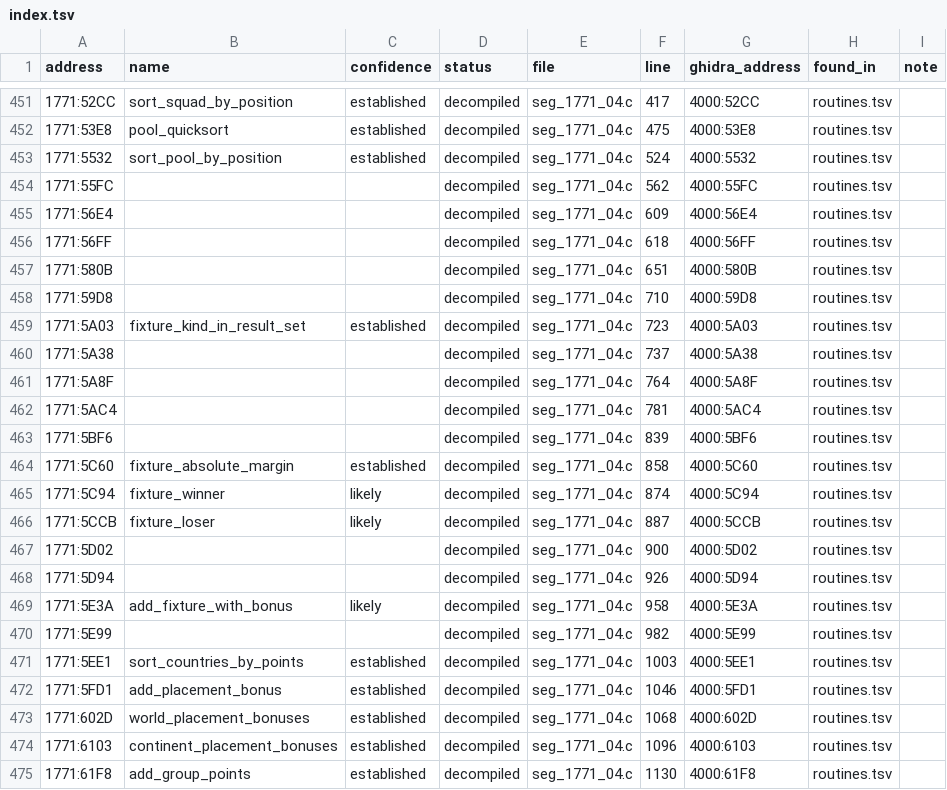
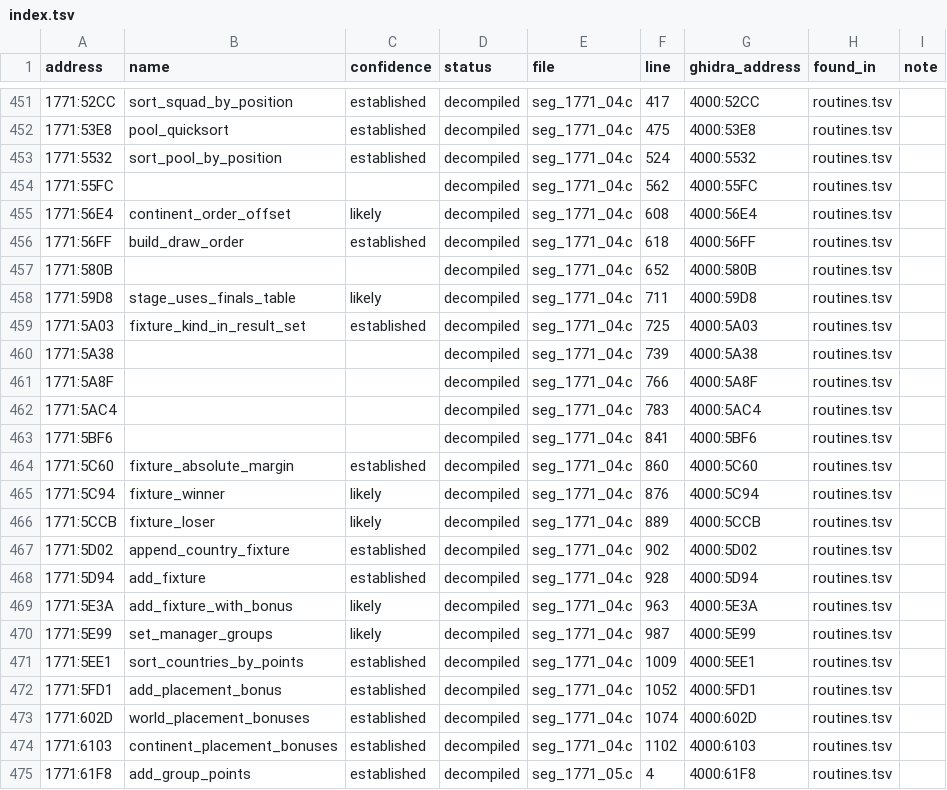
Before and after one commit to diegoami/goal2-archaeology, a TSV file: static/goal-exe/named/index.tsv, drawn as a sheet; only a part is shown, gaps mark what is left out; the diff covers the shown part only.

```diff
--- a/static/goal-exe/named/index.tsv
+++ b/static/goal-exe/named/index.tsv
@@ -454,22 +454,22 @@ address	name	confidence	status	file	line	ghidra_address	found_in	note
 1771:55FC			decompiled	seg_1771_04.c	562	4000:55FC	routines.tsv	
-1771:56E4			decompiled	seg_1771_04.c	609	4000:56E4	routines.tsv	
-1771:56FF			decompiled	seg_1771_04.c	618	4000:56FF	routines.tsv	
-1771:580B			decompiled	seg_1771_04.c	651	4000:580B	routines.tsv	
-1771:59D8			decompiled	seg_1771_04.c	710	4000:59D8	routines.tsv	
-1771:5A03	fixture_kind_in_result_set	established	decompiled	seg_1771_04.c	723	4000:5A03	routines.tsv	
-1771:5A38			decompiled	seg_1771_04.c	737	4000:5A38	routines.tsv	
-1771:5A8F			decompiled	seg_1771_04.c	764	4000:5A8F	routines.tsv	
-1771:5AC4			decompiled	seg_1771_04.c	781	4000:5AC4	routines.tsv	
-1771:5BF6			decompiled	seg_1771_04.c	839	4000:5BF6	routines.tsv	
-1771:5C60	fixture_absolute_margin	established	decompiled	seg_1771_04.c	858	4000:5C60	routines.tsv	
-1771:5C94	fixture_winner	likely	decompiled	seg_1771_04.c	874	4000:5C94	routines.tsv	
-1771:5CCB	fixture_loser	likely	decompiled	seg_1771_04.c	887	4000:5CCB	routines.tsv	
-1771:5D02			decompiled	seg_1771_04.c	900	4000:5D02	routines.tsv	
-1771:5D94			decompiled	seg_1771_04.c	926	4000:5D94	routines.tsv	
-1771:5E3A	add_fixture_with_bonus	likely	decompiled	seg_1771_04.c	958	4000:5E3A	routines.tsv	
-1771:5E99			decompiled	seg_1771_04.c	982	4000:5E99	routines.tsv	
-1771:5EE1	sort_countries_by_points	established	decompiled	seg_1771_04.c	1003	4000:5EE1	routines.tsv	
-1771:5FD1	add_placement_bonus	established	decompiled	seg_1771_04.c	1046	4000:5FD1	routines.tsv	
-1771:602D	world_placement_bonuses	established	decompiled	seg_1771_04.c	1068	4000:602D	routines.tsv	
-1771:6103	continent_placement_bonuses	established	decompiled	seg_1771_04.c	1096	4000:6103	routines.tsv	
-1771:61F8	add_group_points	established	decompiled	seg_1771_04.c	1130	4000:61F8	routines.tsv	
+1771:56E4	continent_order_offset	likely	decompiled	seg_1771_04.c	608	4000:56E4	routines.tsv	
+1771:56FF	build_draw_order	established	decompiled	seg_1771_04.c	618	4000:56FF	routines.tsv	
+1771:580B			decompiled	seg_1771_04.c	652	4000:580B	routines.tsv	
+1771:59D8	stage_uses_finals_table	likely	decompiled	seg_1771_04.c	711	4000:59D8	routines.tsv	
+1771:5A03	fixture_kind_in_result_set	established	decompiled	seg_1771_04.c	725	4000:5A03	routines.tsv	
+1771:5A38			decompiled	seg_1771_04.c	739	4000:5A38	routines.tsv	
+1771:5A8F			decompiled	seg_1771_04.c	766	4000:5A8F	routines.tsv	
+1771:5AC4			decompiled	seg_1771_04.c	783	4000:5AC4	routines.tsv	
+1771:5BF6			decompiled	seg_1771_04.c	841	4000:5BF6	routines.tsv	
+1771:5C60	fixture_absolute_margin	established	decompiled	seg_1771_04.c	860	4000:5C60	routines.tsv	
+1771:5C94	fixture_winner	likely	decompiled	seg_1771_04.c	876	4000:5C94	routines.tsv	
+1771:5CCB	fixture_loser	likely	decompiled	seg_1771_04.c	889	4000:5CCB	routines.tsv	
+1771:5D02	append_country_fixture	established	decompiled	seg_1771_04.c	902	4000:5D02	routines.tsv	
+1771:5D94	add_fixture	established	decompiled	seg_1771_04.c	928	4000:5D94	routines.tsv	
+1771:5E3A	add_fixture_with_bonus	likely	decompiled	seg_1771_04.c	963	4000:5E3A	routines.tsv	
+1771:5E99	set_manager_groups	likely	decompiled	seg_1771_04.c	987	4000:5E99	routines.tsv	
+1771:5EE1	sort_countries_by_points	established	decompiled	seg_1771_04.c	1009	4000:5EE1	routines.tsv	
+1771:5FD1	add_placement_bonus	established	decompiled	seg_1771_04.c	1052	4000:5FD1	routines.tsv	
+1771:602D	world_placement_bonuses	established	decompiled	seg_1771_04.c	1074	4000:602D	routines.tsv	
+1771:6103	continent_placement_bonuses	established	decompiled	seg_1771_04.c	1102	4000:6103	routines.tsv	
+1771:61F8	add_group_points	established	decompiled	seg_1771_05.c	4	4000:61F8	routines.tsv	
```
Also changed, not shown: 167 edited cells elsewhere in this file, 16 other files.
